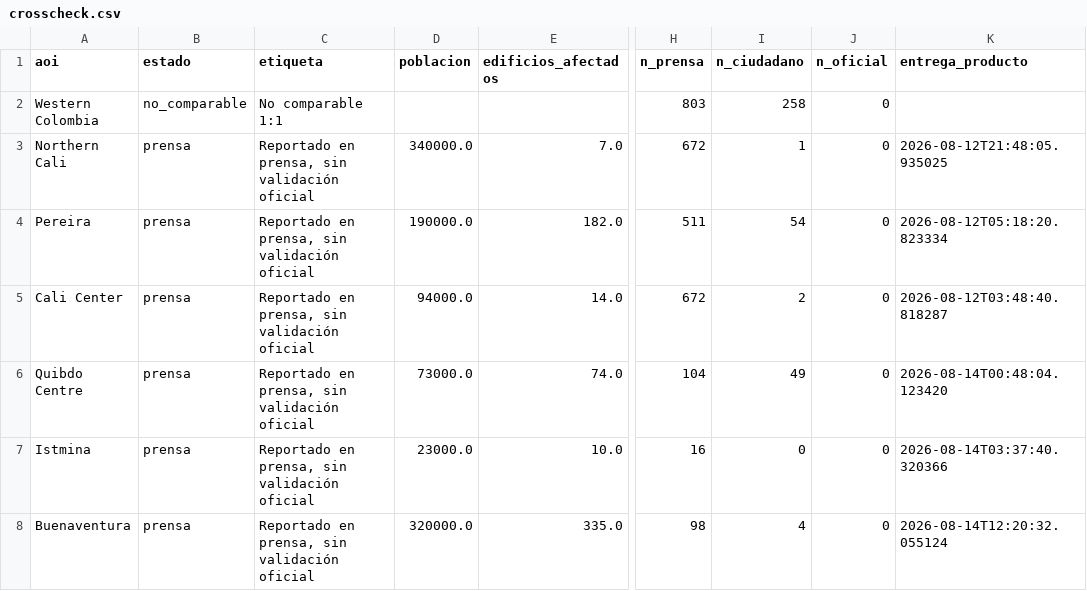
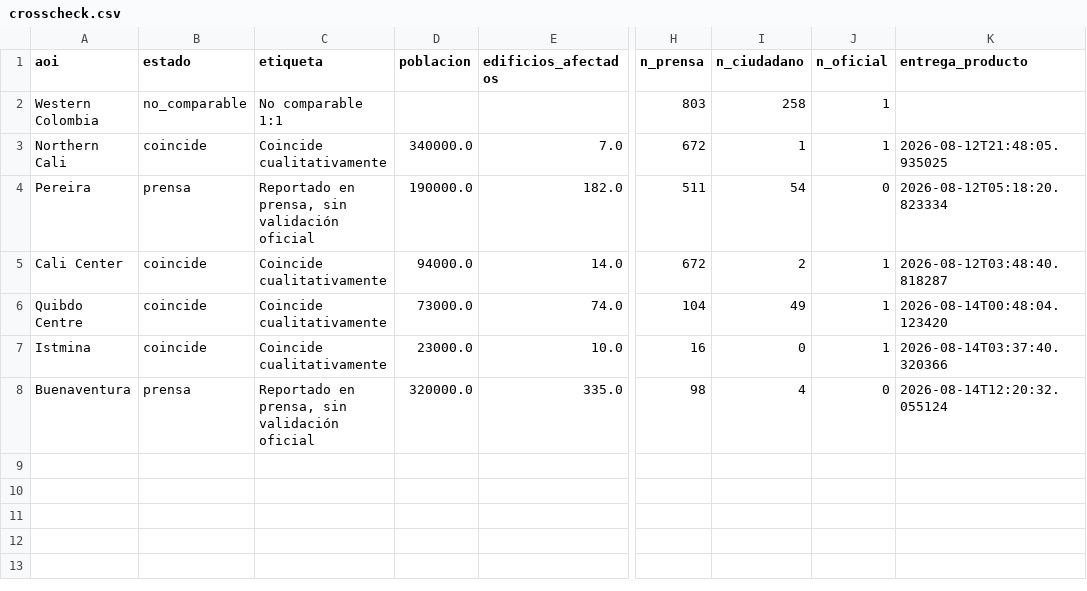
Before and after one commit to 18orkidea/monitor-terremoto-colombia, a CSV file: data/public/crosscheck.csv, drawn as a sheet; only a part is shown, gaps mark what is left out; the diff names each change by its address in the sheet, - before the commit and + after, or states it on an @@ line.

```diff
--- a/data/public/crosscheck.csv
+++ b/data/public/crosscheck.csv
-J2:J3 (n_oficial): 0
+J2:J3 (n_oficial): 1
-B3 (estado): prensa
+B3 (estado): coincide
-C3 (etiqueta): Reportado en prensa, sin validación oficial
+C3 (etiqueta): Coincide cualitativamente
-B5:B7 (estado): prensa
+B5:B7 (estado): coincide
-C5:C7 (etiqueta): Reportado en prensa, sin validación oficial
+C5:C7 (etiqueta): Coincide cualitativamente
-J5:J7 (n_oficial): 0
+J5:J7 (n_oficial): 1
```
Also changed, not shown: 18 other files.
